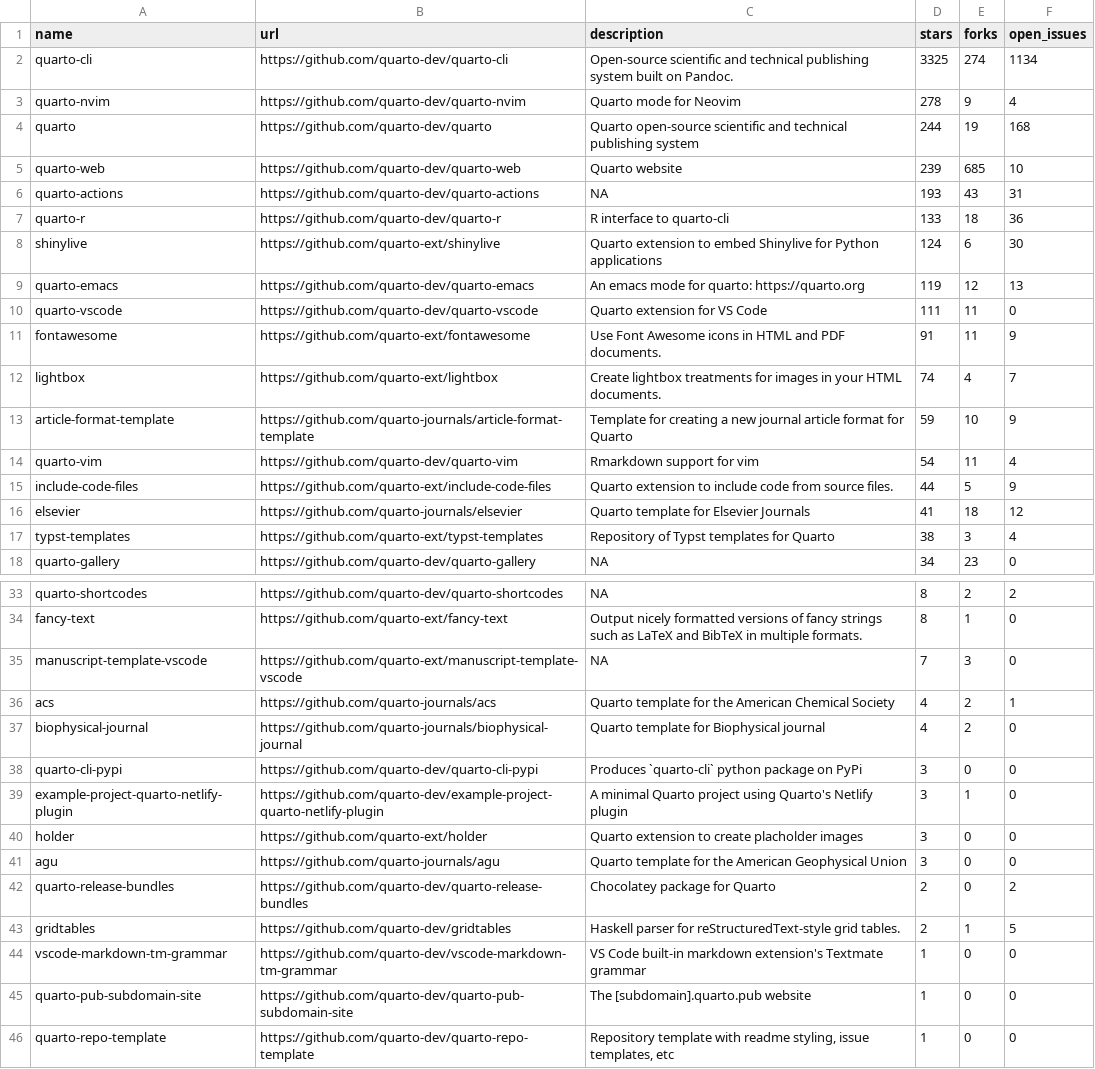
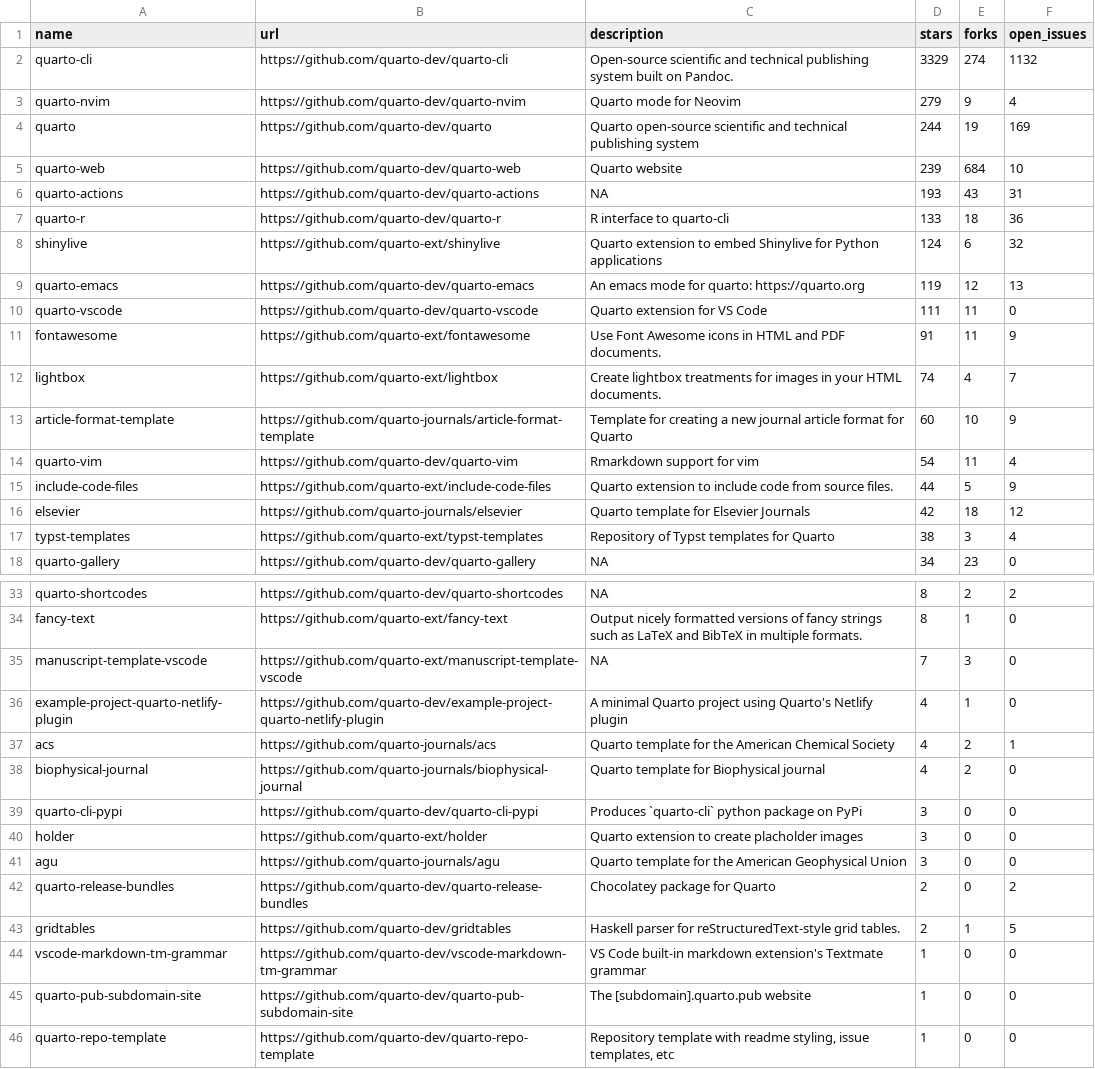
Before and after one commit to t-emery/github_actions_in_R_test, a CSV file: 01-monitoring-quarto-repos/quarto_repos.csv, drawn as a sheet; only a part is shown, gaps mark what is left out.

```diff
--- a/01-monitoring-quarto-repos/quarto_repos.csv
+++ b/01-monitoring-quarto-repos/quarto_repos.csv
@@ -1,9 +1,9 @@
 name,url,description,stars,forks,open_issues
-quarto-cli,https://github.com/quarto-dev/quarto-cli,Open-source scientific and technical publishing system built on Pandoc.,3325,274,1134
-quarto-nvim,https://github.com/quarto-dev/quarto-nvim,Quarto mode for Neovim,278,9,4
-quarto,https://github.com/quarto-dev/quarto,Quarto open-source scientific and technical publishing system,244,19,168
-quarto-web,https://github.com/quarto-dev/quarto-web,Quarto website,239,685,10
+quarto-cli,https://github.com/quarto-dev/quarto-cli,Open-source scientific and technical publishing system built on Pandoc.,3329,274,1132
+quarto-nvim,https://github.com/quarto-dev/quarto-nvim,Quarto mode for Neovim,279,9,4
+quarto,https://github.com/quarto-dev/quarto,Quarto open-source scientific and technical publishing system,244,19,169
+quarto-web,https://github.com/quarto-dev/quarto-web,Quarto website,239,684,10
 quarto-actions,https://github.com/quarto-dev/quarto-actions,NA,193,43,31
 quarto-r,https://github.com/quarto-dev/quarto-r,R interface to quarto-cli,133,18,36
-shinylive,https://github.com/quarto-ext/shinylive,Quarto extension to embed Shinylive for Python applications,124,6,30
+shinylive,https://github.com/quarto-ext/shinylive,Quarto extension to embed Shinylive for Python applications,124,6,32
 quarto-emacs,https://github.com/quarto-dev/quarto-emacs,An emacs mode for quarto: https://quarto.org,119,12,13
@@ -12,6 +12,6 @@ fontawesome,https://github.com/quarto-ext/fontawesome,Use Font Awesome icons in
 lightbox,https://github.com/quarto-ext/lightbox,Create lightbox treatments for images in your HTML documents.,74,4,7
-article-format-template,https://github.com/quarto-journals/article-format-template,Template for creating a new journal article format for Quarto ,59,10,9
+article-format-template,https://github.com/quarto-journals/article-format-template,Template for creating a new journal article format for Quarto ,60,10,9
 quarto-vim,https://github.com/quarto-dev/quarto-vim,Rmarkdown support for vim,54,11,4
 include-code-files,https://github.com/quarto-ext/include-code-files,Quarto extension to include code from source files.,44,5,9
-elsevier,https://github.com/quarto-journals/elsevier,Quarto template for Elsevier Journals,41,18,12
+elsevier,https://github.com/quarto-journals/elsevier,Quarto template for Elsevier Journals,42,18,12
 typst-templates,https://github.com/quarto-ext/typst-templates,Repository of Typst templates for Quarto,38,3,4
@@ -35,2 +35,3 @@ fancy-text,https://github.com/quarto-ext/fancy-text,Output nicely formatted vers
 manuscript-template-vscode,https://github.com/quarto-ext/manuscript-template-vscode,NA,7,3,0
+example-project-quarto-netlify-plugin,https://github.com/quarto-dev/example-project-quarto-netlify-plugin,A minimal Quarto project using Quarto's Netlify plugin,4,1,0
 acs,https://github.com/quarto-journals/acs,Quarto template for the American Chemical Society,4,2,1
@@ -38,3 +39,2 @@ biophysical-journal,https://github.com/quarto-journals/biophysical-journal,Quart
 quarto-cli-pypi,https://github.com/quarto-dev/quarto-cli-pypi,Produces `quarto-cli` python package on PyPi,3,0,0
-example-project-quarto-netlify-plugin,https://github.com/quarto-dev/example-project-quarto-netlify-plugin,A minimal Quarto project using Quarto's Netlify plugin,3,1,0
 holder,https://github.com/quarto-ext/holder,Quarto extension to create placholder images,3,0,0
```
Also changed, not shown: 1 other file.
